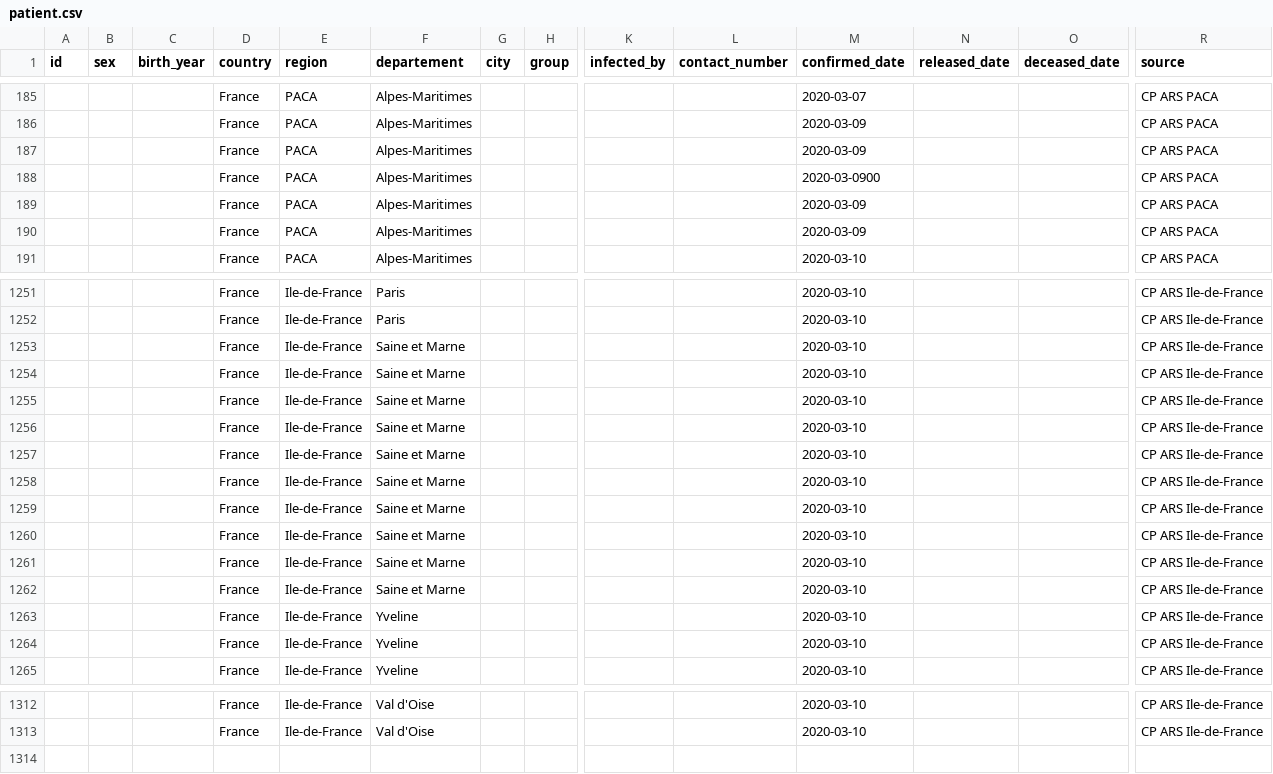
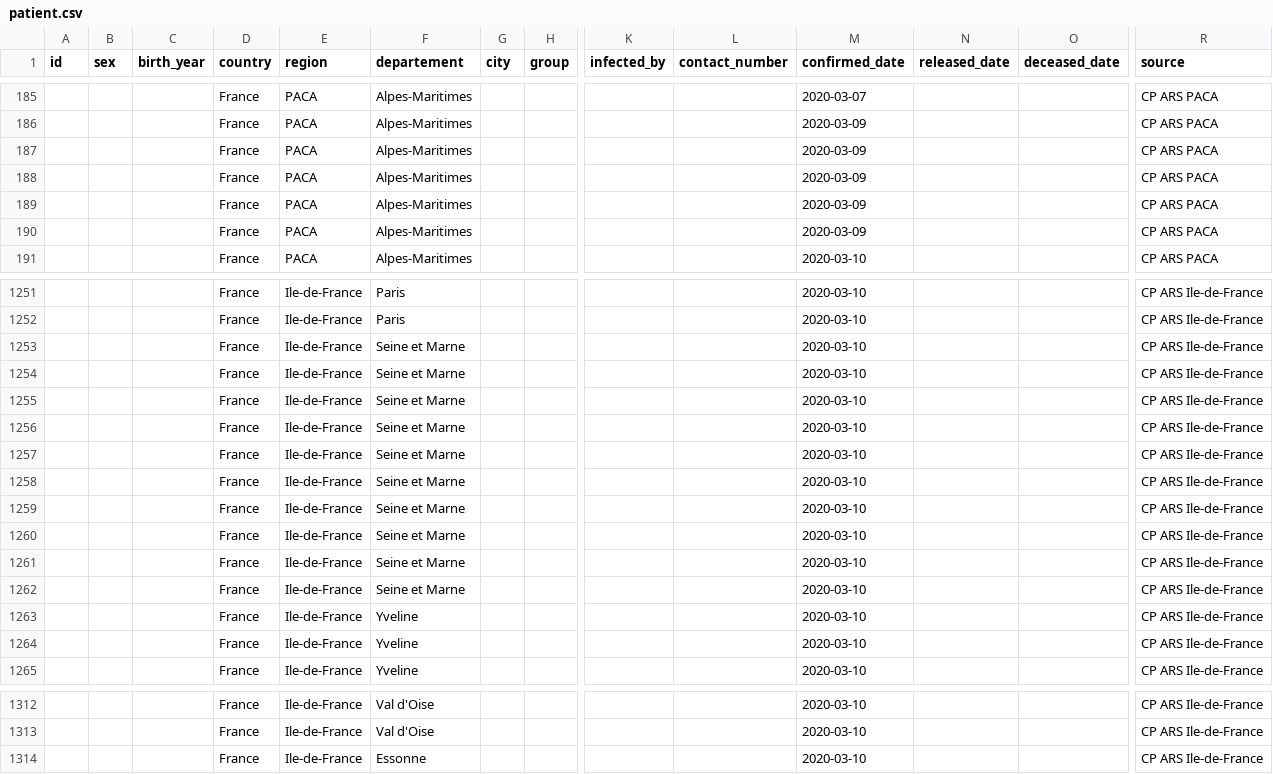
Before and after one commit to lperez31/coronavirus-france-dataset, a CSV file: patient.csv, drawn as a sheet; only a part is shown, gaps mark what is left out; rows hold the shown columns only; the diff covers the shown part only; the diff names each change by its address in the sheet, - before the commit and + after, or states it on an @@ line.

```diff
--- a/patient.csv
+++ b/patient.csv
-M188 (confirmed_date): 2020-03-0900
+M188 (confirmed_date): 2020-03-09
-F1253:F1262 (departement): Saine et Marne
+F1253:F1262 (departement): Seine et Marne
+row 1314:  |  |  | France | Ile-de-France | Essonne |  |  |  |  | 2020-03-10 |  |  | CP ARS Ile-de-France
```
Also changed, not shown: 22 edited cells elsewhere in this file.
